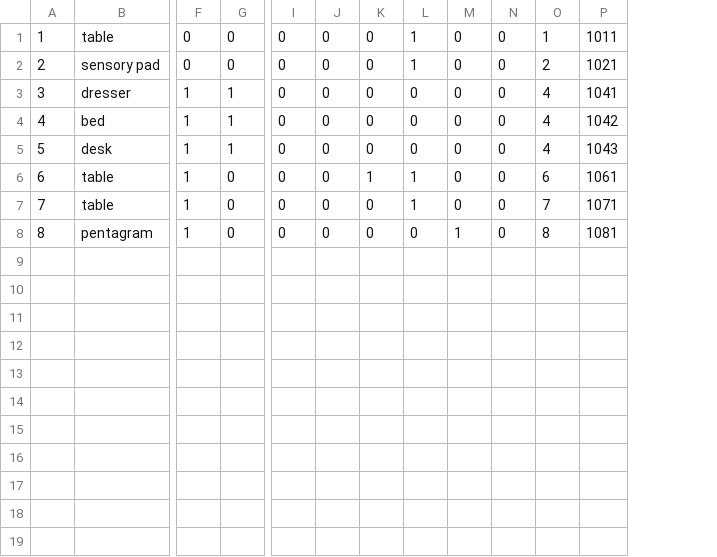
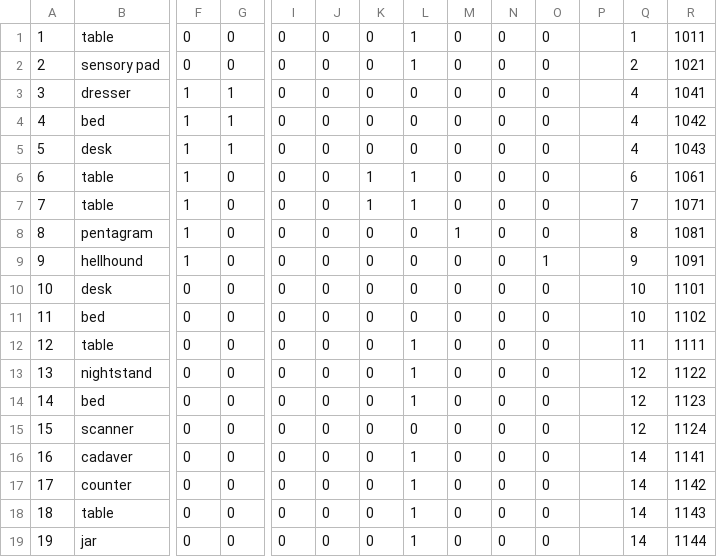
Before and after one commit to ericjohns55/TextBasedAdventure, a CSV file: tbag/src/persist/roomObjects.csv, drawn as a sheet; only a part is shown, gaps mark what is left out; rows hold the shown columns only; the diff names each change by its address in the sheet, - before the commit and + after, or states it on an @@ line.

```diff
--- a/tbag/src/persist/roomObjects.csv
+++ b/tbag/src/persist/roomObjects.csv
+column O, rows 1-8: all 0
+column P, empty
-K7: 0
+K7: 1
+row 9: 9 | hellhound | 1 | 0 | 0 | 0 | 0 | 0 | 0 | 0 | 1 |  | 9 | 1091
+row 10: 10 | desk | 0 | 0 | 0 | 0 | 0 | 0 | 0 | 0 | 0 |  | 10 | 1101
+row 11: 11 | bed | 0 | 0 | 0 | 0 | 0 | 0 | 0 | 0 | 0 |  | 10 | 1102
+row 12: 12 | table | 0 | 0 | 0 | 0 | 0 | 1 | 0 | 0 | 0 |  | 11 | 1111
+row 13: 13 | nightstand | 0 | 0 | 0 | 0 | 0 | 1 | 0 | 0 | 0 |  | 12 | 1122
+row 14: 14 | bed | 0 | 0 | 0 | 0 | 0 | 1 | 0 | 0 | 0 |  | 12 | 1123
+row 15: 15 | scanner | 0 | 0 | 0 | 0 | 0 | 0 | 0 | 0 | 0 |  | 12 | 1124
+row 16: 16 | cadaver | 0 | 0 | 0 | 0 | 0 | 1 | 0 | 0 | 0 |  | 14 | 1141
+row 17: 17 | counter | 0 | 0 | 0 | 0 | 0 | 1 | 0 | 0 | 0 |  | 14 | 1142
+row 18: 18 | table | 0 | 0 | 0 | 0 | 0 | 1 | 0 | 0 | 0 |  | 14 | 1143
+row 19: 19 | jar | 0 | 0 | 0 | 0 | 0 | 1 | 0 | 0 | 0 |  | 14 | 1144
```
Also changed, not shown: tbag/src/persist/items.csv, tbag/src/persist/playableObjects.csv, 18 other files.
